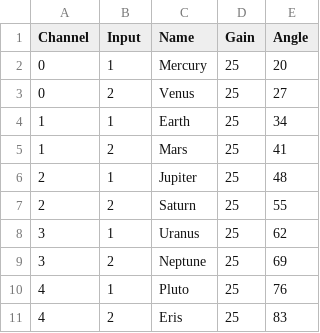
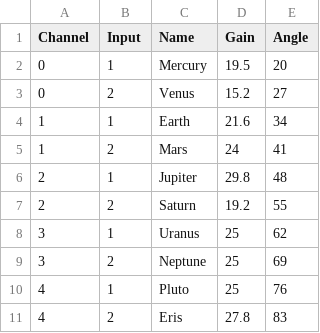
Before and after one commit to ccera-astro/Analysis, a CSV file: RA_camp/Channel_lookup.csv, drawn as a sheet.

Commit message:
tweak fetchData.py

```diff
--- a/RA_camp/Channel_lookup.csv
+++ b/RA_camp/Channel_lookup.csv
@@ -1,8 +1,8 @@
 Channel,Input,Name,Gain,Angle
-0,1,Mercury,25,20
-0,2,Venus,25,27
-1,1,Earth,25,34
-1,2,Mars,25,41
-2,1,Jupiter,25,48
-2,2,Saturn,25,55
+0,1,Mercury,19.5,20
+0,2,Venus,15.2,27
+1,1,Earth,21.6,34
+1,2,Mars,24,41
+2,1,Jupiter,29.8,48
+2,2,Saturn,19.2,55
 3,1,Uranus,25,62
@@ -10,2 +10,2 @@ Channel,Input,Name,Gain,Angle
 4,1,Pluto,25,76
-4,2,Eris,25,83
+4,2,Eris,27.8,83
```
Also changed, not shown: 12 other files.
